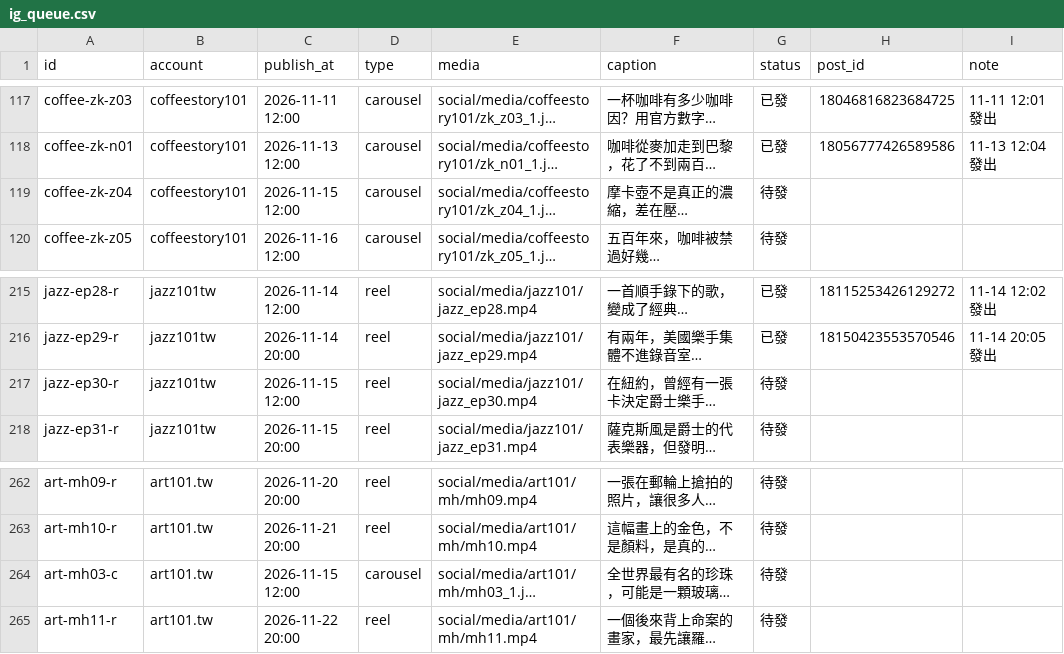
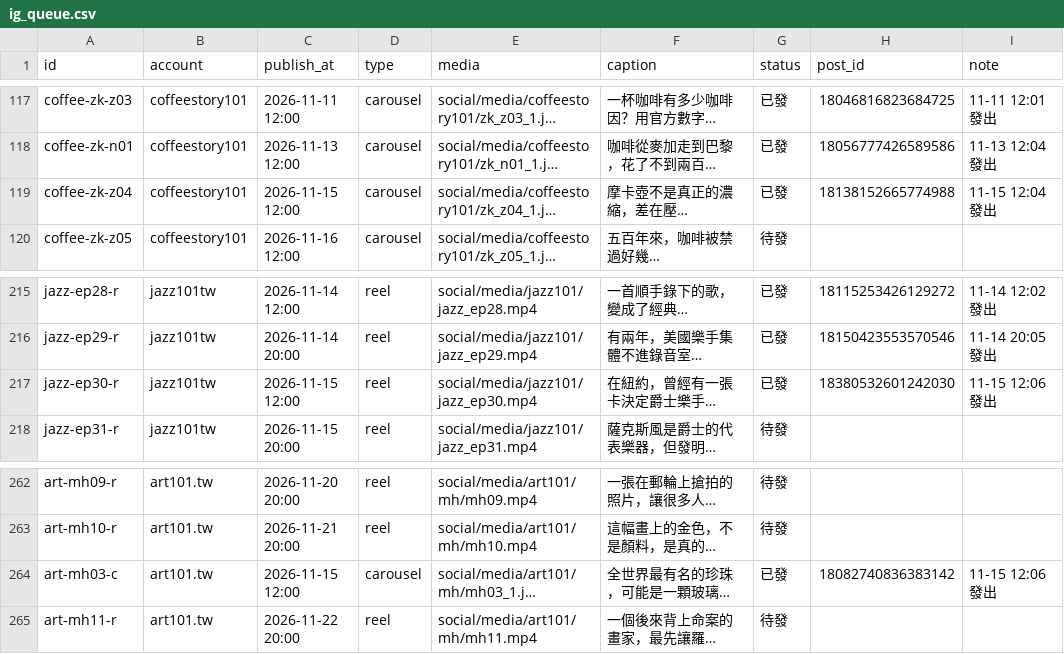
Before and after one commit to jay0916746661/jimframe-site, a CSV file: tools/meta-poster/ig_queue.csv, drawn as a sheet; only a part is shown, gaps mark what is left out; long unchanged cells end in …; the diff names each change by its address in the sheet, - before the commit and + after, or states it on an @@ line.

Commit message:
IG 發文結果 2026-11-15 04:06

```diff
--- a/tools/meta-poster/ig_queue.csv
+++ b/tools/meta-poster/ig_queue.csv
-G119 (status): 待發
+G119 (status): 已發
-H119 (post_id): (empty)
+H119 (post_id): 18138152665774988
-I119 (note): (empty)
+I119 (note): 11-15 12:04 發出
-G217 (status): 待發
+G217 (status): 已發
-H217 (post_id): (empty)
+H217 (post_id): 18380532601242030
-I217 (note): (empty)
+I217 (note): 11-15 12:06 發出
-G264 (status): 待發
+G264 (status): 已發
-H264 (post_id): (empty)
+H264 (post_id): 18082740836383142
-I264 (note): (empty)
+I264 (note): 11-15 12:06 發出
```
